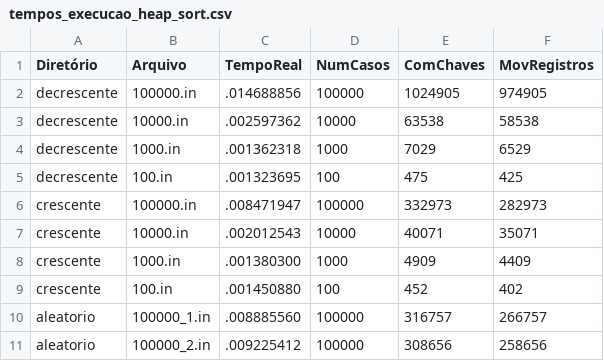
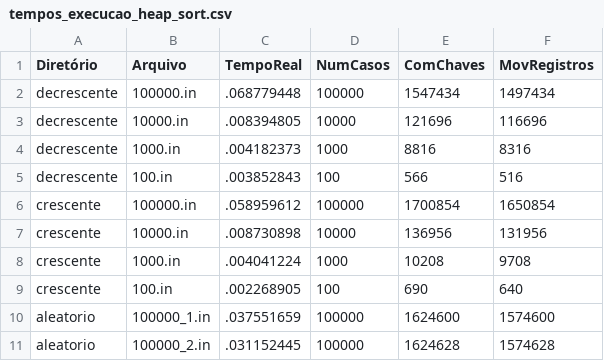
Before and after one commit to GabrielIamato/sorting_algorithms, a CSV file: sorting_algorithms/tempos_execucao_heap_sort.csv, drawn as a sheet; only a part is shown; the diff covers the shown part only.

```diff
--- a/sorting_algorithms/tempos_execucao_heap_sort.csv
+++ b/sorting_algorithms/tempos_execucao_heap_sort.csv
@@ -1,11 +1,11 @@
 Diretório,Arquivo,TempoReal,NumCasos,ComChaves,MovRegistros
-decrescente,100000.in,.014688856,100000,1024905,974905
-decrescente,10000.in,.002597362,10000,63538,58538
-decrescente,1000.in,.001362318,1000,7029,6529
-decrescente,100.in,.001323695,100,475,425
-crescente,100000.in,.008471947,100000,332973,282973
-crescente,10000.in,.002012543,10000,40071,35071
-crescente,1000.in,.001380300,1000,4909,4409
-crescente,100.in,.001450880,100,452,402
-aleatorio,100000_1.in,.008885560,100000,316757,266757
-aleatorio,100000_2.in,.009225412,100000,308656,258656
+decrescente,100000.in,.068779448,100000,1547434,1497434
+decrescente,10000.in,.008394805,10000,121696,116696
+decrescente,1000.in,.004182373,1000,8816,8316
+decrescente,100.in,.003852843,100,566,516
+crescente,100000.in,.058959612,100000,1700854,1650854
+crescente,10000.in,.008730898,10000,136956,131956
+crescente,1000.in,.004041224,1000,10208,9708
+crescente,100.in,.002268905,100,690,640
+aleatorio,100000_1.in,.037551659,100000,1624600,1574600
+aleatorio,100000_2.in,.031152445,100000,1624628,1574628
```
Also changed, not shown: 54 edited cells elsewhere in this file, 7 other files.
